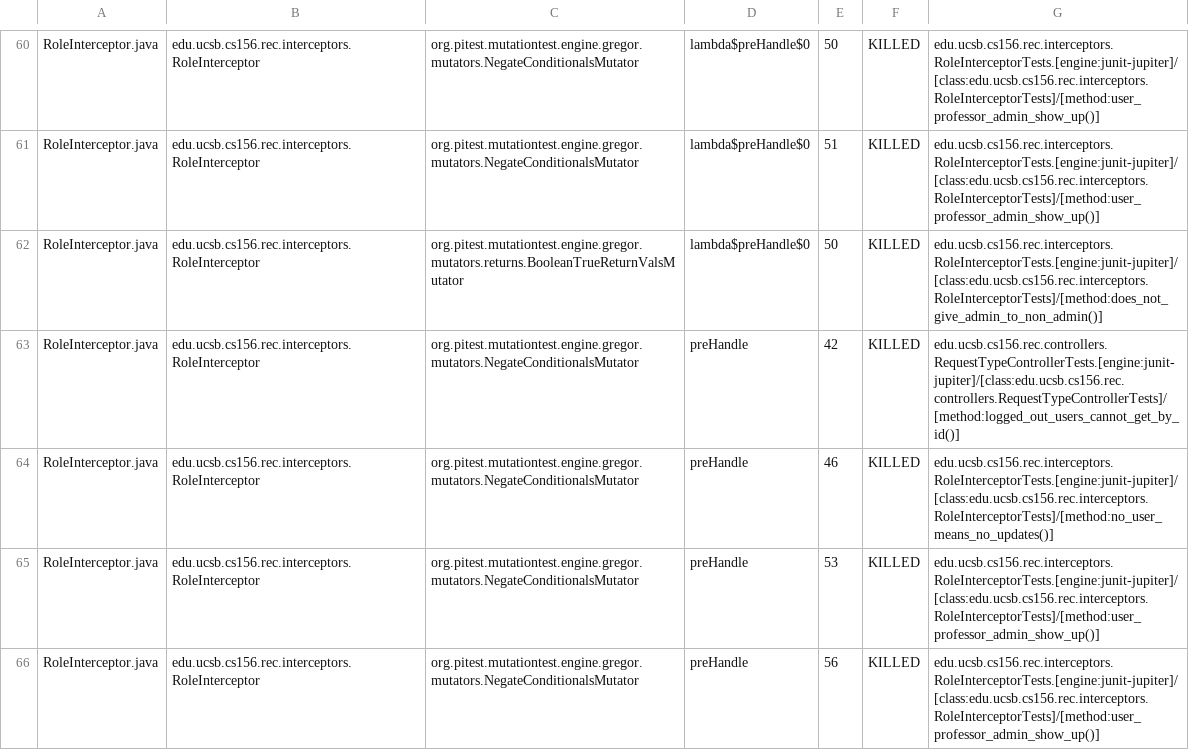
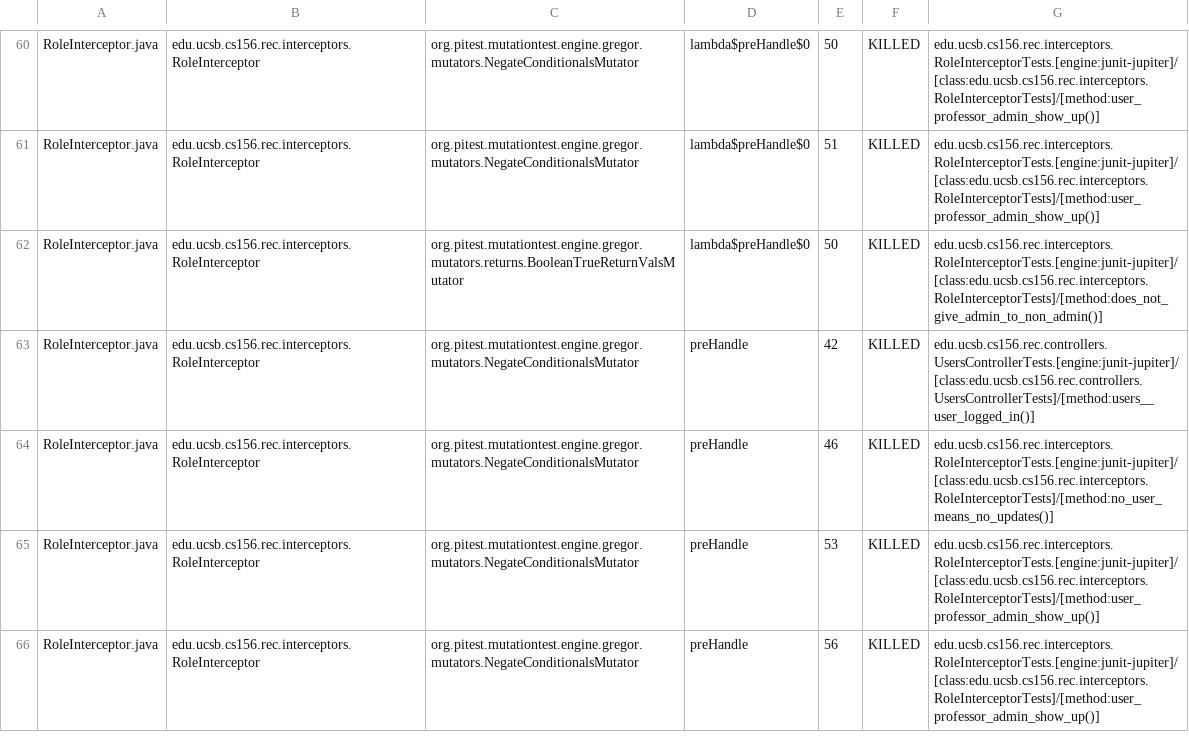
Before and after one commit to ucsb-cs156-s25/proj-rec-s25-13, a CSV file: prs/47/pitest/mutations.csv, drawn as a sheet; only a part is shown, gaps mark what is left out; the diff covers the shown part only.

Commit message:
Deploying to gh-pages from @ ucsb-cs156-s25/proj-rec-s25-13@edfadac9fc853d8403fd31522c8ccd64722e962e 🚀

```diff
--- a/prs/47/pitest/mutations.csv
+++ b/prs/47/pitest/mutations.csv
@@ -62,3 +62,3 @@ RoleInterceptor.java,edu.ucsb.cs156.rec.interceptors.RoleInterceptor,org.pitest.
 RoleInterceptor.java,edu.ucsb.cs156.rec.interceptors.RoleInterceptor,org.pitest.mutationtest.engine.gregor.mutators.returns.BooleanTrueReturnValsMutator,lambda$preHandle$0,50,KILLED,edu.ucsb.cs156.rec.interceptors.RoleInterceptorTests.[engine:junit-jupiter]/[class:edu.ucsb.cs156.rec.interceptors.RoleInterceptorTests]/[method:does_not_give_admin_to_non_admin()]
-RoleInterceptor.java,edu.ucsb.cs156.rec.interceptors.RoleInterceptor,org.pitest.mutationtest.engine.gregor.mutators.NegateConditionalsMutator,preHandle,42,KILLED,edu.ucsb.cs156.rec.controllers.RequestTypeControllerTests.[engine:junit-jupiter]/[class:edu.ucsb.cs156.rec.controllers.RequestTypeControllerTests]/[method:logged_out_users_cannot_get_by_id()]
+RoleInterceptor.java,edu.ucsb.cs156.rec.interceptors.RoleInterceptor,org.pitest.mutationtest.engine.gregor.mutators.NegateConditionalsMutator,preHandle,42,KILLED,edu.ucsb.cs156.rec.controllers.UsersControllerTests.[engine:junit-jupiter]/[class:edu.ucsb.cs156.rec.controllers.UsersControllerTests]/[method:users__user_logged_in()]
 RoleInterceptor.java,edu.ucsb.cs156.rec.interceptors.RoleInterceptor,org.pitest.mutationtest.engine.gregor.mutators.NegateConditionalsMutator,preHandle,46,KILLED,edu.ucsb.cs156.rec.interceptors.RoleInterceptorTests.[engine:junit-jupiter]/[class:edu.ucsb.cs156.rec.interceptors.RoleInterceptorTests]/[method:no_user_means_no_updates()]
```
Also changed, not shown: 4 edited cells elsewhere in this file, 11 other files.
